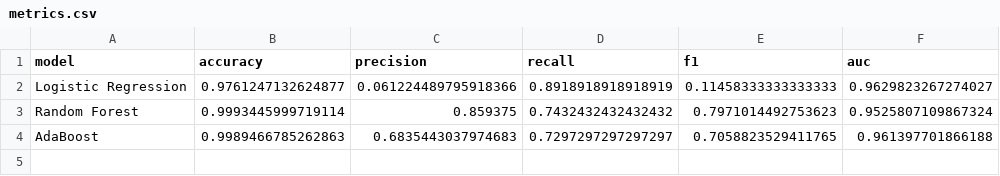
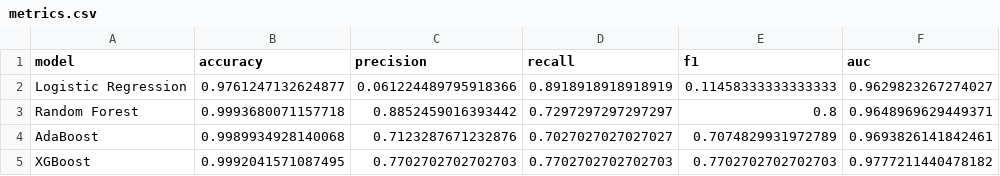
Before and after one commit to entering5824/credit_fraud_detection, a CSV file: results/metrics.csv, drawn as a sheet.

```diff
--- a/results/metrics.csv
+++ b/results/metrics.csv
@@ -2,3 +2,4 @@ model,accuracy,precision,recall,f1,auc
 Logistic Regression,0.9761247132624877,0.061224489795918366,0.8918918918918919,0.11458333333333333,0.9629823267274027
-Random Forest,0.9993445999719114,0.859375,0.7432432432432432,0.7971014492753623,0.9525807109867324
-AdaBoost,0.9989466785262863,0.6835443037974683,0.7297297297297297,0.7058823529411765,0.961397701866188
+Random Forest,0.9993680071157718,0.8852459016393442,0.7297297297297297,0.8,0.9648969629449371
+AdaBoost,0.9989934928140068,0.7123287671232876,0.7027027027027027,0.7074829931972789,0.9693826141842461
+XGBoost,0.9992041571087495,0.7702702702702703,0.7702702702702703,0.7702702702702703,0.9777211440478182
```
Also changed, not shown: 14 other files.
